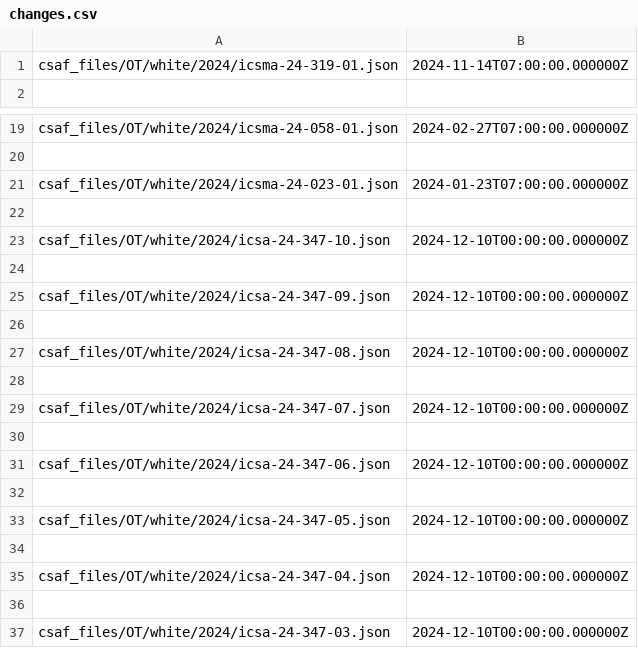
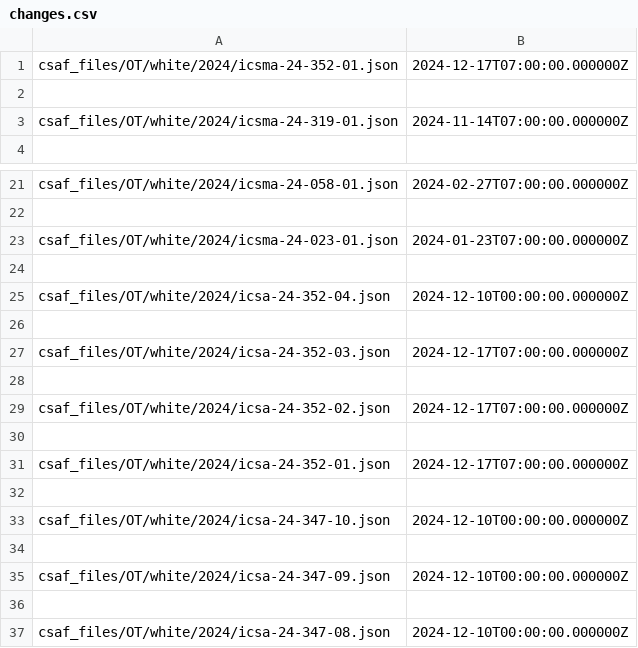
Before and after one commit to sthagen/cisagov-CSAF, a CSV file: csaf_files/OT/white/changes.csv, drawn as a sheet; only a part is shown, gaps mark what is left out; the shorter side is filled out with more unchanged rows.

```diff
--- a/csaf_files/OT/white/changes.csv
+++ b/csaf_files/OT/white/changes.csv
@@ -1 +1,3 @@
+csaf_files/OT/white/2024/icsma-24-352-01.json,2024-12-17T07:00:00.000000Z
+
 csaf_files/OT/white/2024/icsma-24-319-01.json,2024-11-14T07:00:00.000000Z
@@ -21,2 +23,10 @@ csaf_files/OT/white/2024/icsma-24-058-01.json,2024-02-27T07:00:00.000000Z
 csaf_files/OT/white/2024/icsma-24-023-01.json,2024-01-23T07:00:00.000000Z
+
+csaf_files/OT/white/2024/icsa-24-352-04.json,2024-12-10T00:00:00.000000Z
+
+csaf_files/OT/white/2024/icsa-24-352-03.json,2024-12-17T07:00:00.000000Z
+
+csaf_files/OT/white/2024/icsa-24-352-02.json,2024-12-17T07:00:00.000000Z
+
+csaf_files/OT/white/2024/icsa-24-352-01.json,2024-12-17T07:00:00.000000Z
 
```
Also changed, not shown: 17 other files.
